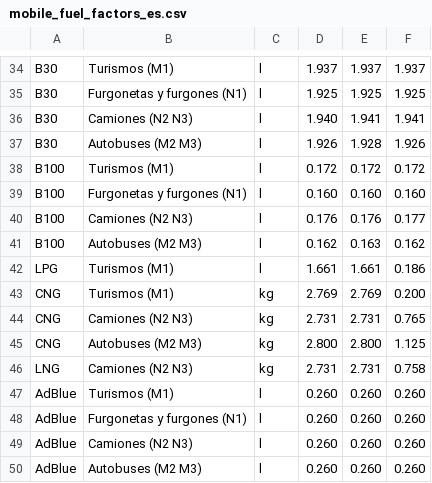
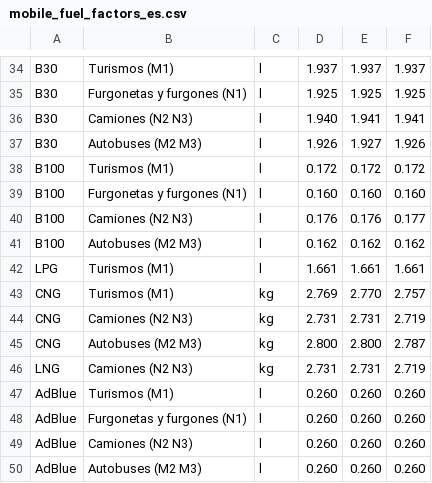
Before and after one commit to carloosfalco/tfg_v2_deploy, a CSV file: backend/data/mobile_fuel_factors_es.csv, drawn as a sheet; only a part is shown, gaps mark what is left out; the diff covers the shown part only.

```diff
--- a/backend/data/mobile_fuel_factors_es.csv
+++ b/backend/data/mobile_fuel_factors_es.csv
@@ -36,3 +36,3 @@ B30,Furgonetas y furgones (N1),l,1.925,1.925,1.925
 B30,Camiones (N2 N3),l,1.940,1.941,1.941
-B30,Autobuses (M2 M3),l,1.926,1.928,1.926
+B30,Autobuses (M2 M3),l,1.926,1.927,1.926
 B100,Turismos (M1),l,0.172,0.172,0.172
@@ -40,8 +40,8 @@ B100,Furgonetas y furgones (N1),l,0.160,0.160,0.160
 B100,Camiones (N2 N3),l,0.176,0.176,0.177
-B100,Autobuses (M2 M3),l,0.162,0.163,0.162
-LPG,Turismos (M1),l,1.661,1.661,0.186
-CNG,Turismos (M1),kg,2.769,2.769,0.200
-CNG,Camiones (N2 N3),kg,2.731,2.731,0.765
-CNG,Autobuses (M2 M3),kg,2.800,2.800,1.125
-LNG,Camiones (N2 N3),kg,2.731,2.731,0.758
+B100,Autobuses (M2 M3),l,0.162,0.162,0.162
+LPG,Turismos (M1),l,1.661,1.661,1.661
+CNG,Turismos (M1),kg,2.769,2.770,2.757
+CNG,Camiones (N2 N3),kg,2.731,2.731,2.719
+CNG,Autobuses (M2 M3),kg,2.800,2.800,2.787
+LNG,Camiones (N2 N3),kg,2.731,2.731,2.719
 AdBlue,Turismos (M1),l,0.260,0.260,0.260
```
Also changed, not shown: 7 edited cells elsewhere in this file, backend/data/stationary_fuel_factors_es.csv.
